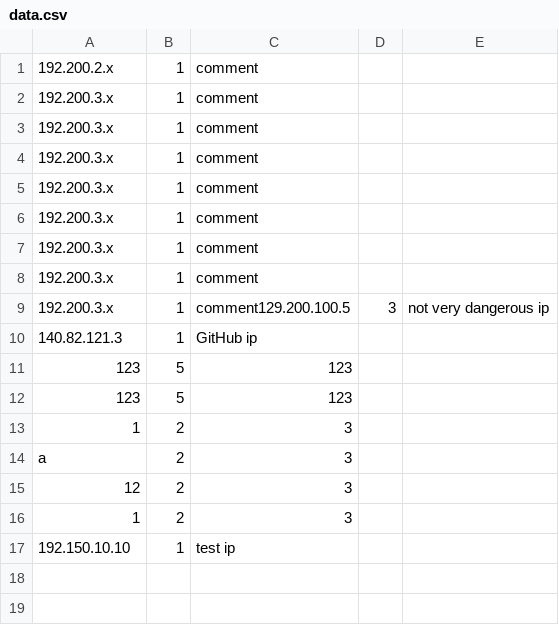
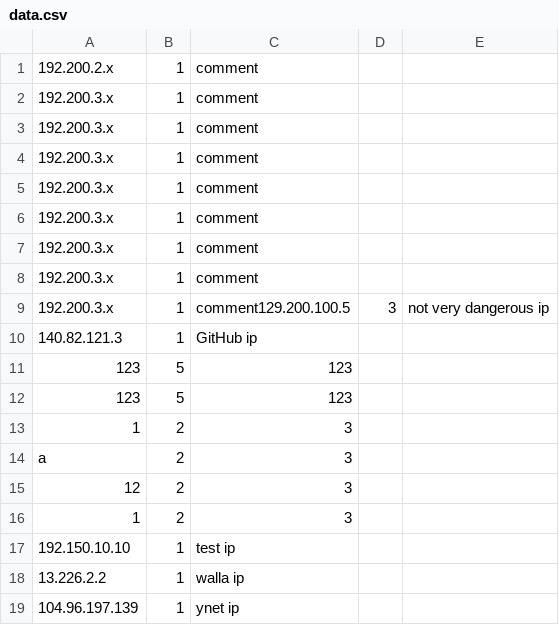
Before and after one commit to danieliko2/antivirus_magnum, a CSV file: data/data.csv, drawn as a sheet.

```diff
--- a/data/data.csv
+++ b/data/data.csv
@@ -17 +17,3 @@ a,2,3
 192.150.10.10,1,test ip
+13.226.2.2,1,walla ip
+104.96.197.139,1,ynet ip
```
Also changed, not shown: 6 other files.
